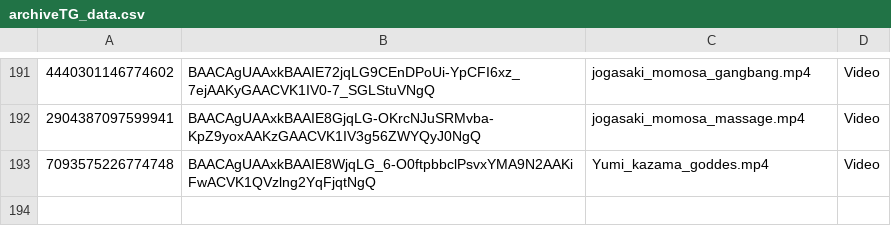
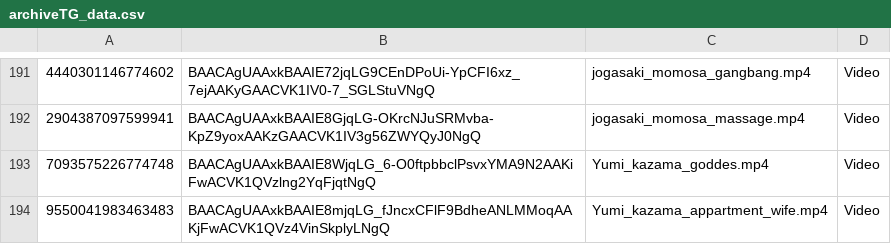
Before and after one commit to nikovlod/archivepronto, a CSV file: archiveTG_data.csv, drawn as a sheet; only a part is shown, gaps mark what is left out.

Commit message:
Add new file to archive

```diff
--- a/archiveTG_data.csv
+++ b/archiveTG_data.csv
@@ -193 +193,2 @@
 7093575226774748,BAACAgUAAxkBAAIE8WjqLG_6-O0ftpbbclPsvxYMA9N2AAKiFwACVK1QVzlng2YqFjqtNgQ,Yumi_kazama_goddes.mp4,Video
+9550041983463483,BAACAgUAAxkBAAIE8mjqLG_fJncxCFlF9BdheANLMMoqAAKjFwACVK1QVz4VinSkplyLNgQ,Yumi_kazama_appartment_wife.mp4,Video
```
